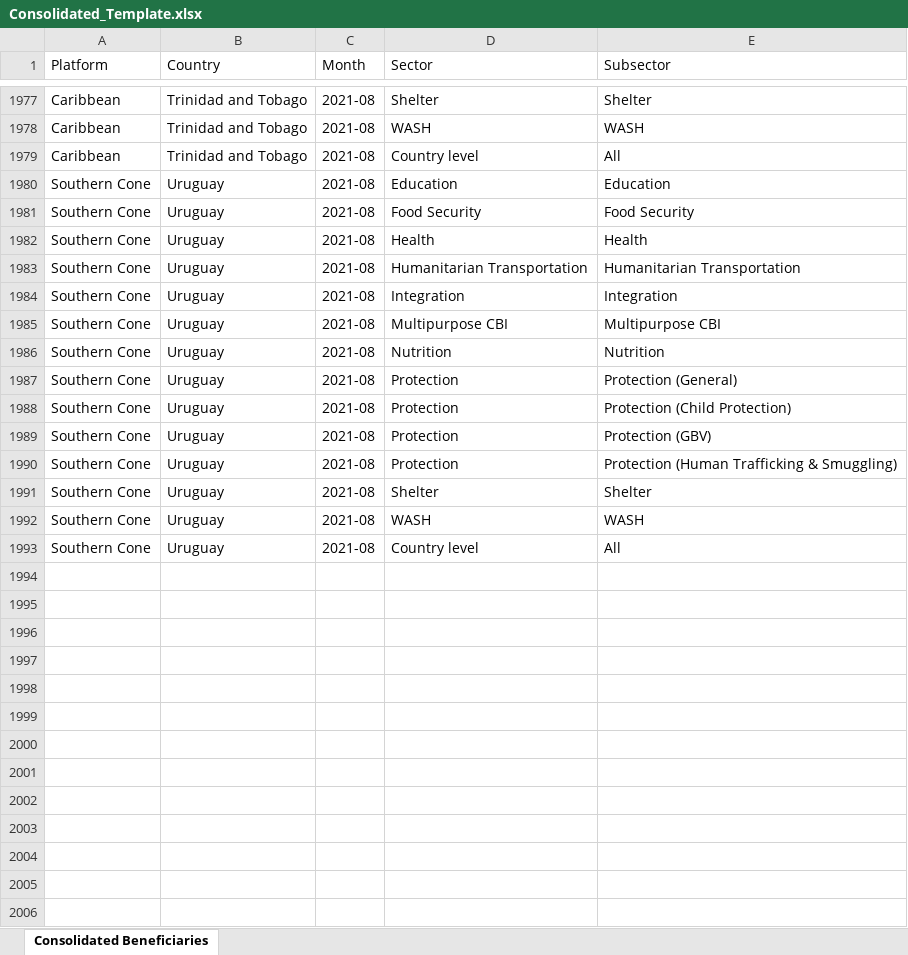
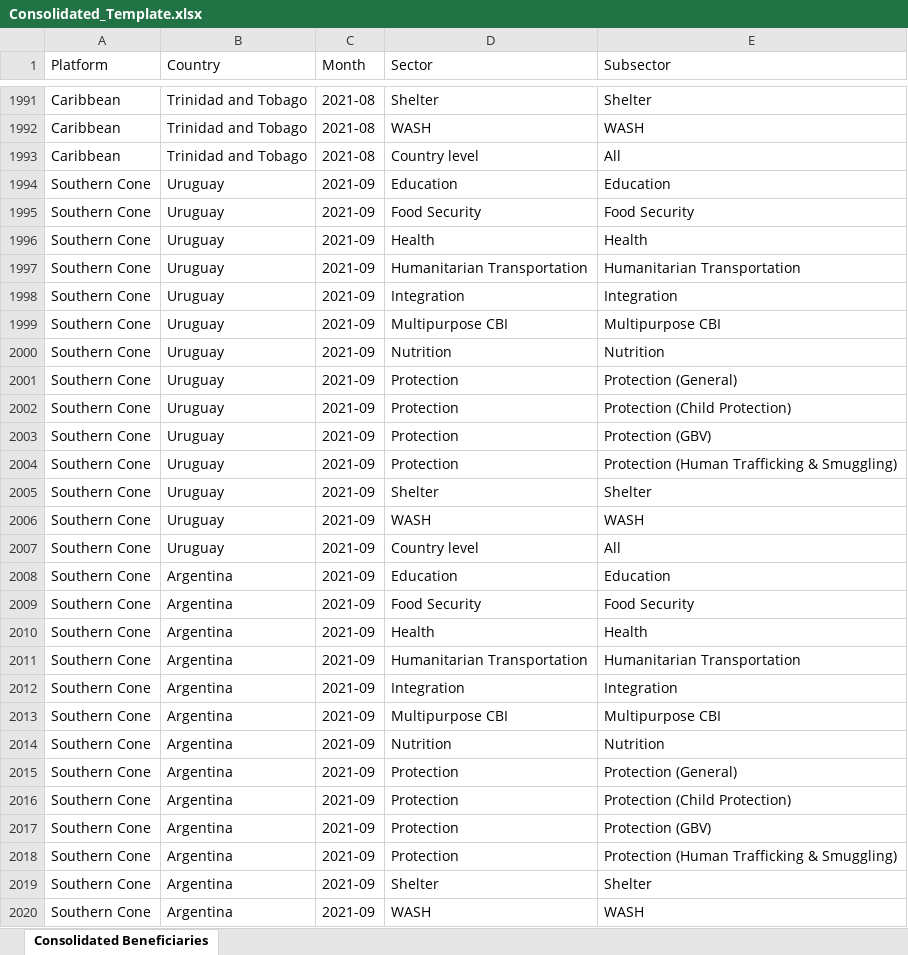
Before and after one commit to response4venezuelans/r4v_app, an Excel workbook: data/Consolidated_Template.xlsx, sheet Consolidated Beneficiaries, drawn as a sheet; only a part is shown, gaps mark what is left out; values as stored, in another font and other column widths than the file's, no cell formats; addresses are those after the commit; the diff covers the shown part only; the diff names each change by its address in the sheet, - before the commit and + after, or states it on an @@ line.

Commit message:
Consolidated template update

```diff
--- a/data/Consolidated_Template.xlsx (sheet Consolidated Beneficiaries)
+++ b/data/Consolidated_Template.xlsx (sheet Consolidated Beneficiaries)
-C1994:C2007 (Month): 2021-08
+C1994:C2007 (Month): 2021-09
+row 2008: Southern Cone | Argentina | 2021-09 | Education | Education
+row 2009: Southern Cone | Argentina | 2021-09 | Food Security | Food Security
+row 2010: Southern Cone | Argentina | 2021-09 | Health | Health
+row 2011: Southern Cone | Argentina | 2021-09 | Humanitarian Transportation | Humanitarian Transportation
+row 2012: Southern Cone | Argentina | 2021-09 | Integration | Integration
+row 2013: Southern Cone | Argentina | 2021-09 | Multipurpose CBI | Multipurpose CBI
+row 2014: Southern Cone | Argentina | 2021-09 | Nutrition | Nutrition
+row 2015: Southern Cone | Argentina | 2021-09 | Protection | Protection (General)
+row 2016: Southern Cone | Argentina | 2021-09 | Protection | Protection (Child Protection)
+row 2017: Southern Cone | Argentina | 2021-09 | Protection | Protection (GBV)
+row 2018: Southern Cone | Argentina | 2021-09 | Protection | Protection (Human Trafficking & Smuggling)
+row 2019: Southern Cone | Argentina | 2021-09 | Shelter | Shelter
+row 2020: Southern Cone | Argentina | 2021-09 | WASH | WASH
```
Also changed, not shown: 239 added rows elsewhere in this sheet, cell formats.
